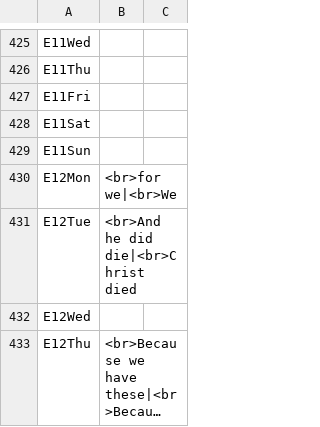
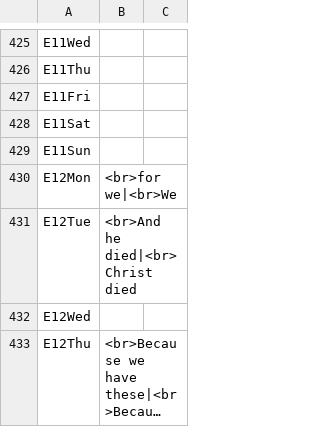
Before and after one commit to cmbryan/yocal, a CSV file: db/mods.csv, drawn as a sheet; only a part is shown, gaps mark what is left out; long unchanged cells end in ….

```diff
--- a/db/mods.csv
+++ b/db/mods.csv
@@ -430,3 +430,3 @@ E11Sun
 E12Mon	<br>for we|<br>We	
-E12Tue	<br>And he did die|<br>Christ died	
+E12Tue	<br>And he died|<br>Christ died	
 E12Wed		
```
Also changed, not shown: 1 other file.
